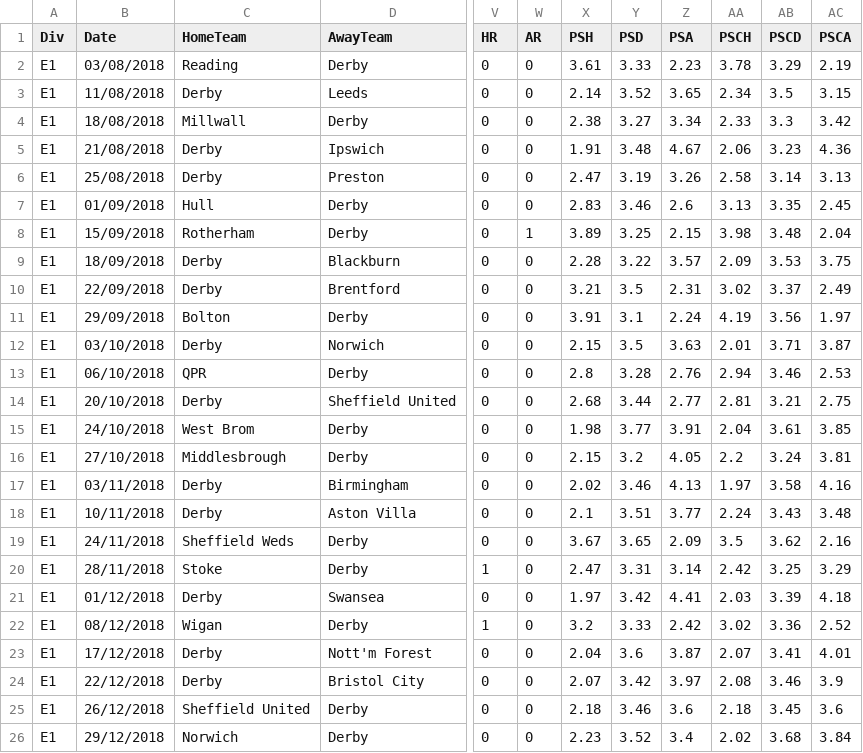
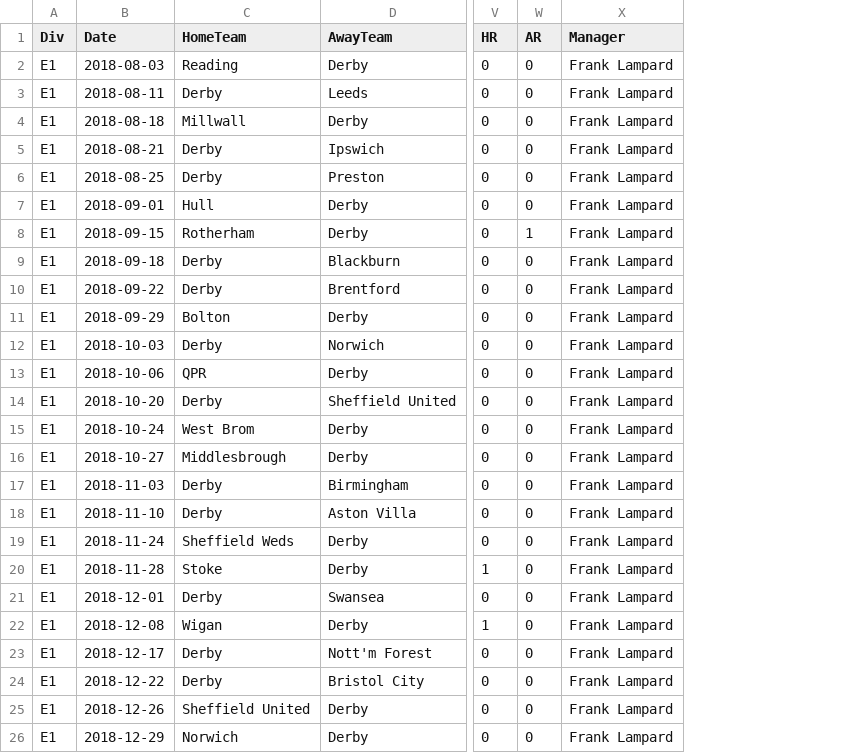
Before and after one commit to JonBray29/DCFC_Data, a CSV file: Derbys data/18-19.csv, drawn as a sheet; only a part is shown, gaps mark what is left out; removed rows and columns are numbered as before the commit, all else as after; the diff covers the shown part only; the diff names each change by its address in the sheet, - before the commit and + after, or states it on an @@ line.

```diff
--- a/Derbys data/18-19.csv
+++ b/Derbys data/18-19.csv
-column X (PSH), rows 2-26: 3.61 | 2.14 | 2.38 | 1.91 | 2.47 | 2.83 | 3.89 | 2.28 | 3.21 | 3.91 | 2.15 | 2.8 | 2.68 | 1.98 | 2.15 | 2.02 | 2.1 | 3.67 | 2.47 | 1.97 | 3.2 | 2.04 | 2.07 | 2.18 | 2.23
-column Y (PSD), rows 2-26: 3.33 | 3.52 | 3.27 | 3.48 | 3.19 | 3.46 | 3.25 | 3.22 | 3.5 | 3.1 | 3.5 | 3.28 | 3.44 | 3.77 | 3.2 | 3.46 | 3.51 | 3.65 | 3.31 | 3.42 | 3.33 | 3.6 | 3.42 | 3.46 | 3.52
-column Z (PSA), rows 2-26: 2.23 | 3.65 | 3.34 | 4.67 | 3.26 | 2.6 | 2.15 | 3.57 | 2.31 | 2.24 | 3.63 | 2.76 | 2.77 | 3.91 | 4.05 | 4.13 | 3.77 | 2.09 | 3.14 | 4.41 | 2.42 | 3.87 | 3.97 | 3.6 | 3.4
-column AA (PSCH), rows 2-26: 3.78 | 2.34 | 2.33 | 2.06 | 2.58 | 3.13 | 3.98 | 2.09 | 3.02 | 4.19 | 2.01 | 2.94 | 2.81 | 2.04 | 2.2 | 1.97 | 2.24 | 3.5 | 2.42 | 2.03 | 3.02 | 2.07 | 2.08 | 2.18 | 2.02
-column AB (PSCD), rows 2-26: 3.29 | 3.5 | 3.3 | 3.23 | 3.14 | 3.35 | 3.48 | 3.53 | 3.37 | 3.56 | 3.71 | 3.46 | 3.21 | 3.61 | 3.24 | 3.58 | 3.43 | 3.62 | 3.25 | 3.39 | 3.36 | 3.41 | 3.46 | 3.45 | 3.68
-column AC (PSCA), rows 2-26: 2.19 | 3.15 | 3.42 | 4.36 | 3.13 | 2.45 | 2.04 | 3.75 | 2.49 | 1.97 | 3.87 | 2.53 | 2.75 | 3.85 | 3.81 | 4.16 | 3.48 | 2.16 | 3.29 | 4.18 | 2.52 | 4.01 | 3.9 | 3.6 | 3.84
+column X (Manager), rows 2-26: all Frank Lampard
-B2 (Date): 03/08/2018
+B2 (Date): 2018-08-03
-B3 (Date): 11/08/2018
+B3 (Date): 2018-08-11
-B4 (Date): 18/08/2018
+B4 (Date): 2018-08-18
-B5 (Date): 21/08/2018
+B5 (Date): 2018-08-21
-B6 (Date): 25/08/2018
+B6 (Date): 2018-08-25
-B7 (Date): 01/09/2018
+B7 (Date): 2018-09-01
-B8 (Date): 15/09/2018
+B8 (Date): 2018-09-15
-B9 (Date): 18/09/2018
+B9 (Date): 2018-09-18
-B10 (Date): 22/09/2018
+B10 (Date): 2018-09-22
-B11 (Date): 29/09/2018
+B11 (Date): 2018-09-29
-B12 (Date): 03/10/2018
+B12 (Date): 2018-10-03
-B13 (Date): 06/10/2018
+B13 (Date): 2018-10-06
-B14 (Date): 20/10/2018
+B14 (Date): 2018-10-20
-B15 (Date): 24/10/2018
+B15 (Date): 2018-10-24
-B16 (Date): 27/10/2018
+B16 (Date): 2018-10-27
-B17 (Date): 03/11/2018
+B17 (Date): 2018-11-03
-B18 (Date): 10/11/2018
+B18 (Date): 2018-11-10
-B19 (Date): 24/11/2018
+B19 (Date): 2018-11-24
-B20 (Date): 28/11/2018
+B20 (Date): 2018-11-28
-B21 (Date): 01/12/2018
+B21 (Date): 2018-12-01
-B22 (Date): 08/12/2018
+B22 (Date): 2018-12-08
-B23 (Date): 17/12/2018
+B23 (Date): 2018-12-17
-B24 (Date): 22/12/2018
+B24 (Date): 2018-12-22
-B25 (Date): 26/12/2018
+B25 (Date): 2018-12-26
-B26 (Date): 29/12/2018
+B26 (Date): 2018-12-29
```
Also changed, not shown: 21 edited cells elsewhere in this file, Derbys data/12-13.csv, Derbys data/13-14.csv, 13 other files.
